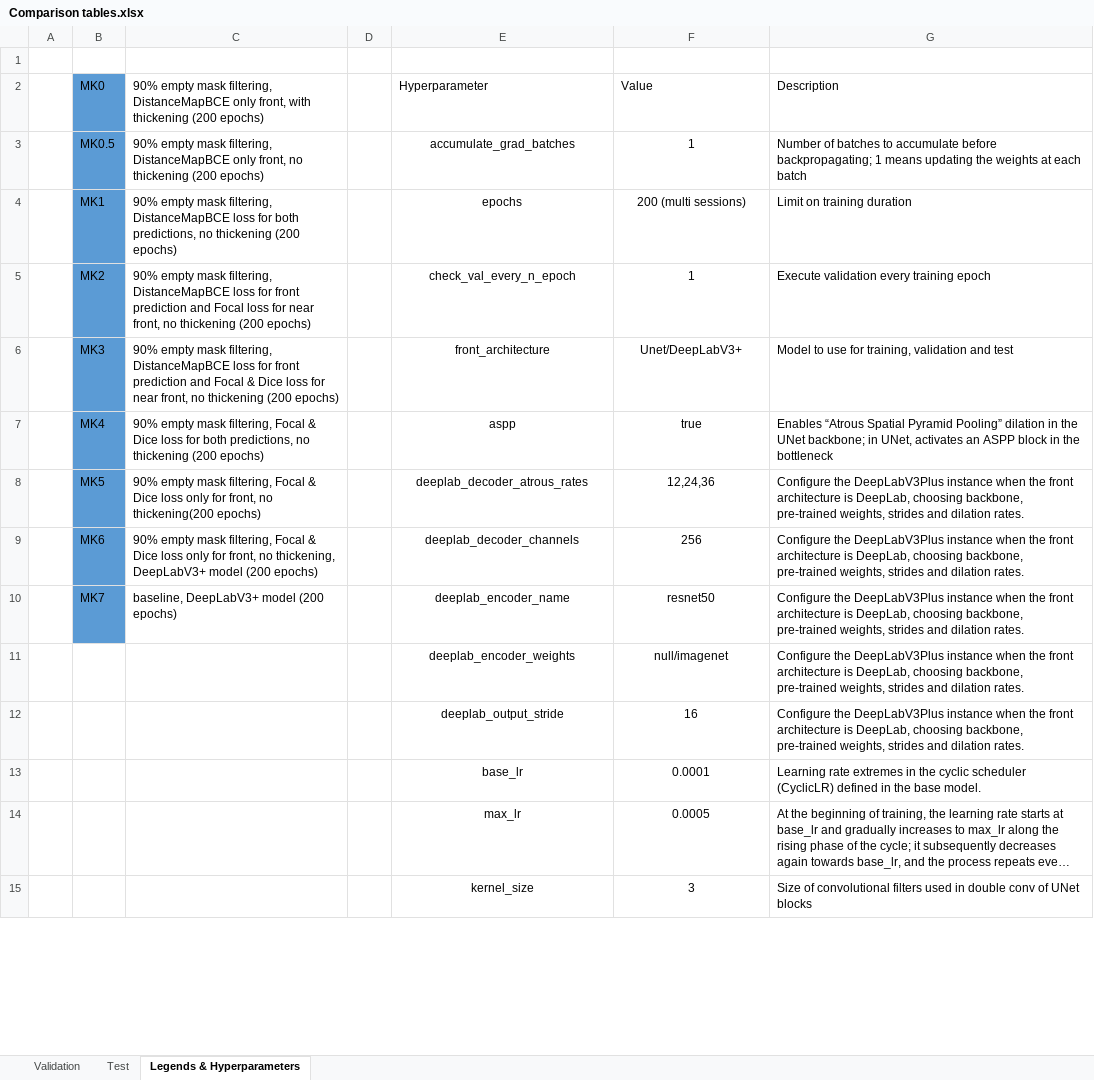
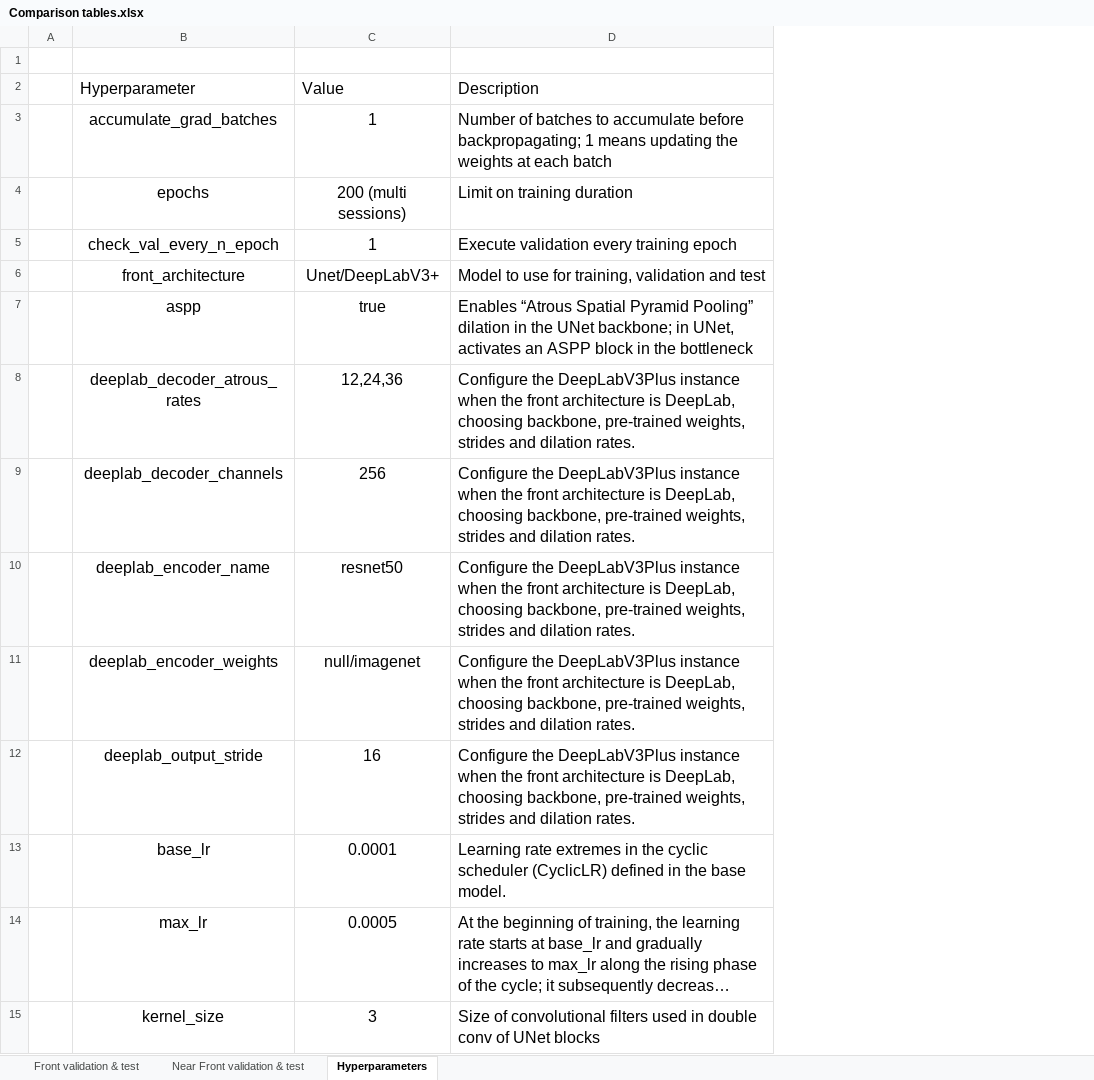
Before and after one commit to SandroCata/FrostyCalvNet, an Excel workbook: utils/Progress so far/Comparison tables.xlsx, sheet Hyperparameters, drawn as a sheet; only a part is shown; long unchanged cells end in …; values as stored, in another font and other column widths than the file's, no borders; table styles not drawn; removed rows and columns are numbered as before the commit, all else as after; the diff covers the shown part only; the diff names each change by its address in the sheet, - before the commit and + after, or states it on an @@ line.

```diff
--- a/utils/Progress so far/Comparison tables.xlsx (sheet Hyperparameters)
+++ b/utils/Progress so far/Comparison tables.xlsx (sheet Hyperparameters)
-sheet tab: Validation
+sheet tab: Front validation & test
-sheet tab: Test
+sheet tab: Near Front validation & test
-sheet tab: Legends & Hyperparameters
+sheet tab: Hyperparameters
-column B, rows 2-10: MK0 | MK0.5 | MK1 | MK2 | MK3 | MK4 | MK5 | MK6 | MK7
-column C, rows 2-10: 90% empty mask filtering, DistanceMapBCE only front, with thickening (200 epochs) | 90% empty mask filtering, DistanceMapBCE only front, no thickening (200 epochs) | 90% empty mask filtering, DistanceMapBCE loss for both predictions, no thickening (200 epochs) | 90% empty mask filtering, DistanceMapBCE loss for front prediction and Focal loss for near front, no thickening (200 epochs) | 90% empty mask filtering, DistanceMapBCE loss for front prediction and Focal & Dice loss for near front, no thickening (200 epochs) | 90% empty mask filtering, Focal & Dice loss for both predictions, no thickening (200 epochs) | 90% empty mask filtering, Focal & Dice loss only for front, no thickening(200 epochs) | 90% empty mask filtering, Focal & Dice loss only for front, no thickening, DeepLabV3+ model (200 epochs) | baseline, DeepLabV3+ model (200 epochs)
-column D, empty
@@ B2:D15 text size: larger @@
```
Also changed, not shown: cell formats elsewhere in this sheet, sheet Front validation & test, sheet Near Front validation & test.
